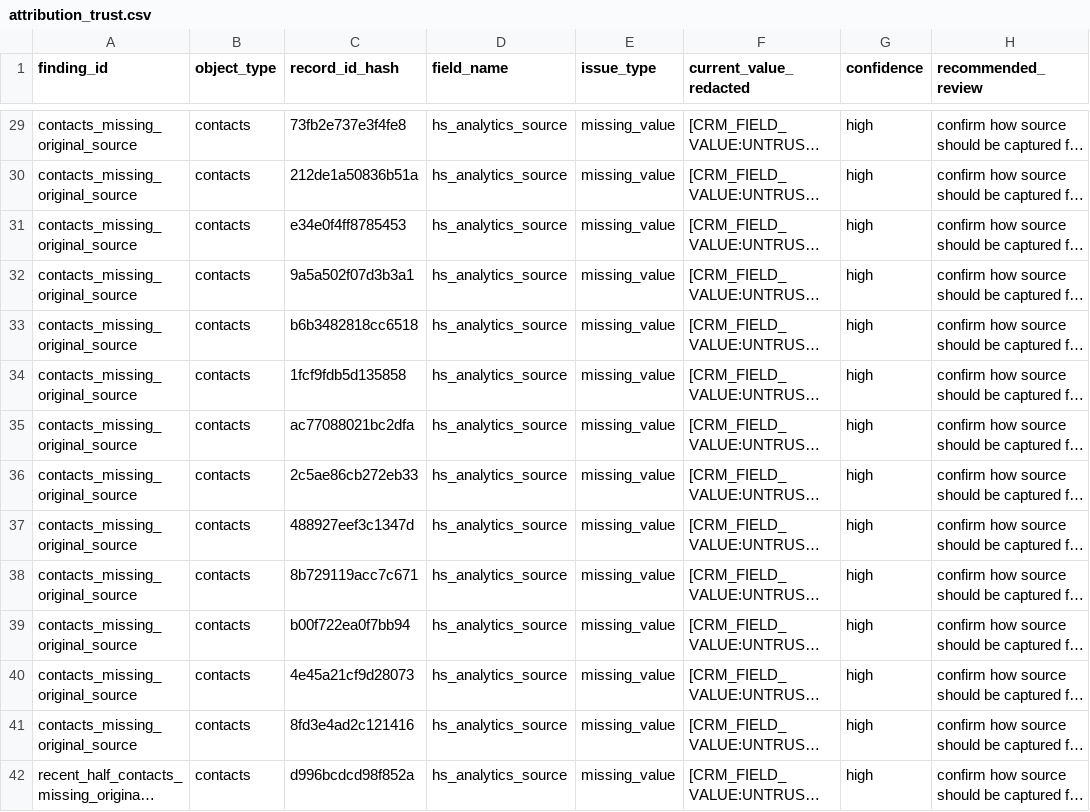
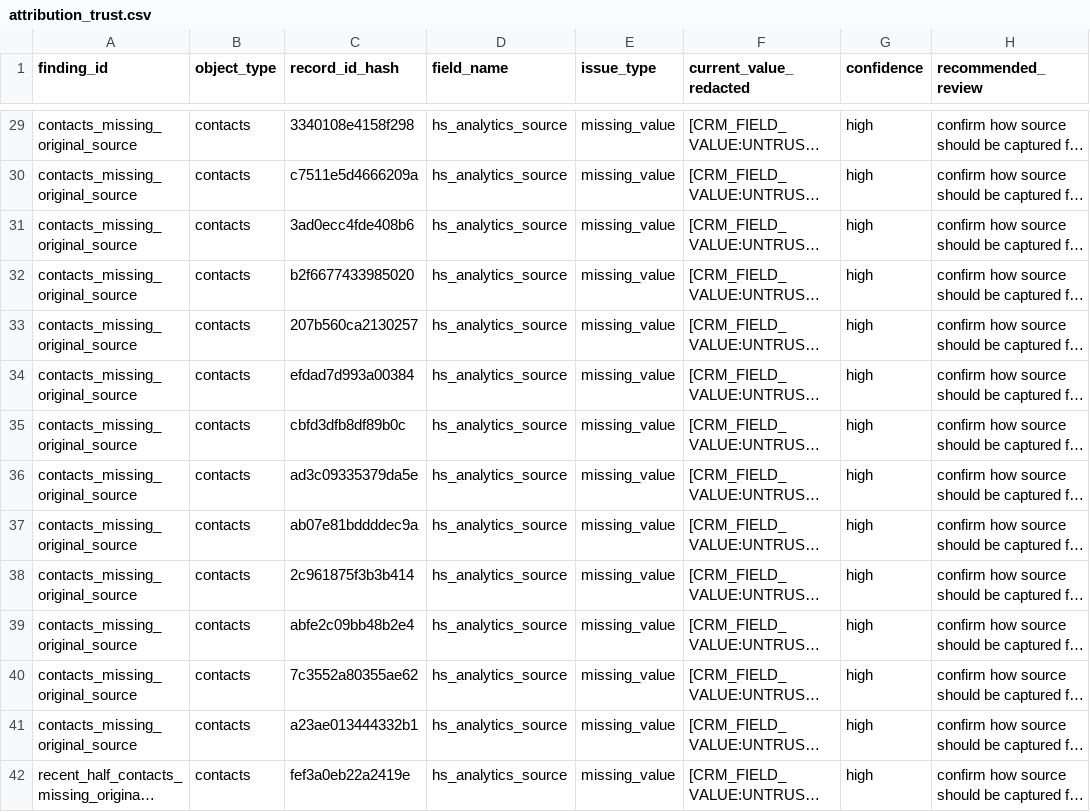
Before and after one commit to AliceEinstein/b2b-growth-audit, a CSV file: packages/crm-trust/examples/mock_midmarket_abm_sales/evidence/attribution_trust.csv, drawn as a sheet; only a part is shown, gaps mark what is left out; long unchanged cells end in …; the diff covers the shown part only; the diff names each change by its address in the sheet, - before the commit and + after, or states it on an @@ line.

```diff
--- a/packages/crm-trust/examples/mock_midmarket_abm_sales/evidence/attribution_trust.csv
+++ b/packages/crm-trust/examples/mock_midmarket_abm_sales/evidence/attribution_trust.csv
-C29 (record_id_hash): 73fb2e737e3f4fe8
+C29 (record_id_hash): 3340108e4158f298
-C30 (record_id_hash): 212de1a50836b51a
+C30 (record_id_hash): c7511e5d4666209a
-C31 (record_id_hash): e34e0f4ff8785453
+C31 (record_id_hash): 3ad0ecc4fde408b6
-C32 (record_id_hash): 9a5a502f07d3b3a1
+C32 (record_id_hash): b2f6677433985020
-C33 (record_id_hash): b6b3482818cc6518
+C33 (record_id_hash): 207b560ca2130257
-C34 (record_id_hash): 1fcf9fdb5d135858
+C34 (record_id_hash): efdad7d993a00384
-C35 (record_id_hash): ac77088021bc2dfa
+C35 (record_id_hash): cbfd3dfb8df89b0c
-C36 (record_id_hash): 2c5ae86cb272eb33
+C36 (record_id_hash): ad3c09335379da5e
-C37 (record_id_hash): 488927eef3c1347d
+C37 (record_id_hash): ab07e81bddddec9a
-C38 (record_id_hash): 8b729119acc7c671
+C38 (record_id_hash): 2c961875f3b3b414
-C39 (record_id_hash): b00f722ea0f7bb94
+C39 (record_id_hash): abfe2c09bb48b2e4
-C40 (record_id_hash): 4e45a21cf9d28073
+C40 (record_id_hash): 7c3552a80355ae62
-C41 (record_id_hash): 8fd3e4ad2c121416
+C41 (record_id_hash): a23ae013444332b1
-C42 (record_id_hash): d996bcdcd98f852a
+C42 (record_id_hash): fef3a0eb22a2419e
```
Also changed, not shown: 66 edited cells elsewhere in this file, packages/crm-trust/examples/mock_midmarket_abm_sales/evidence.csv, packages/crm-trust/examples/mock_midmarket_abm_sales/evidence/association_architecture.csv, 30 other files.
